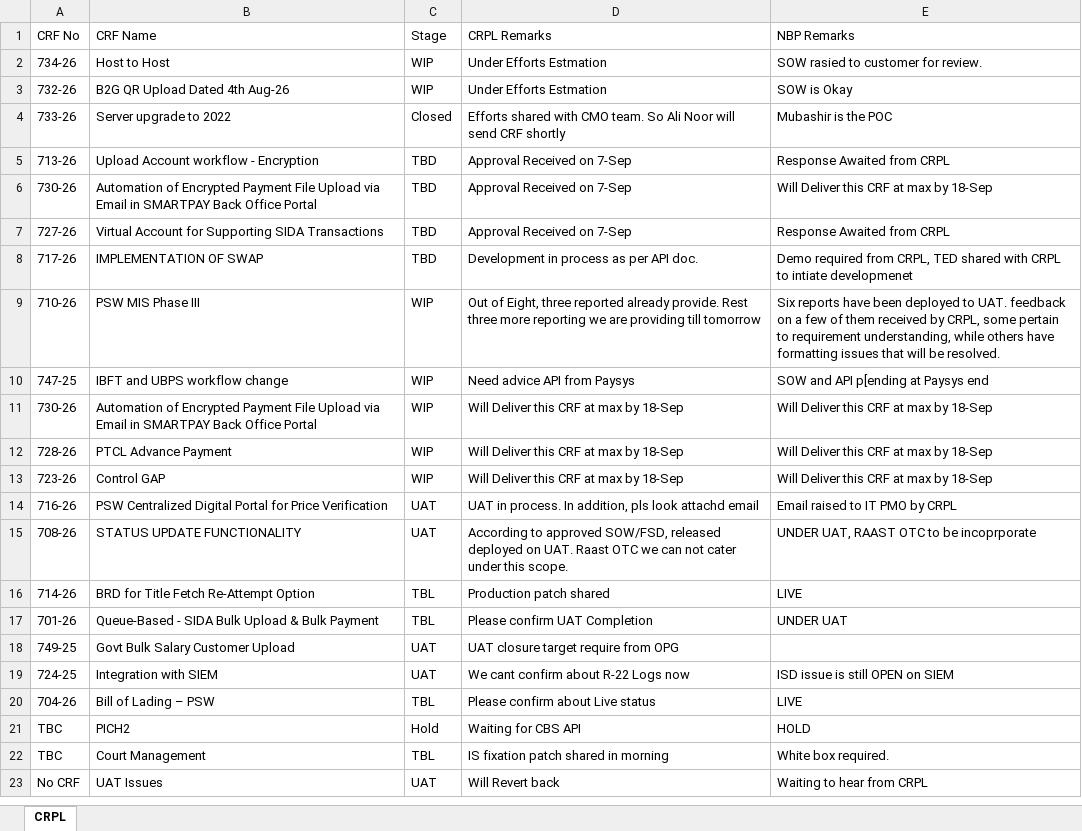
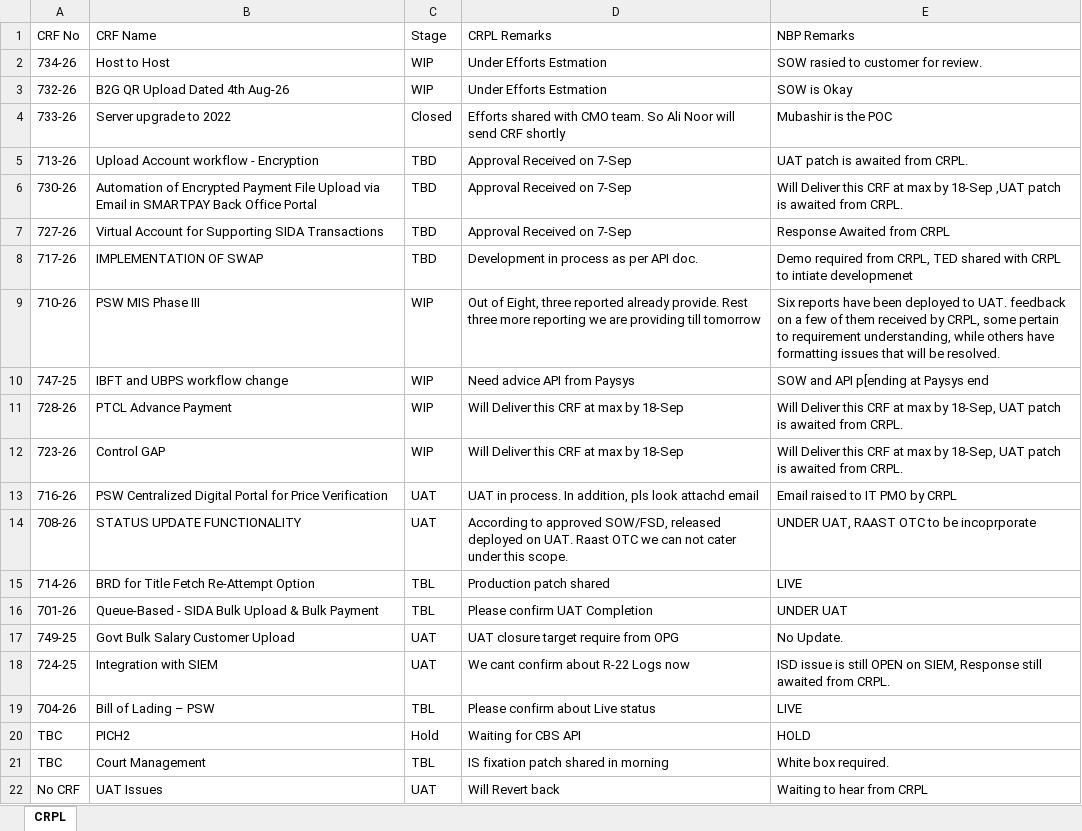
Before and after one commit to saadasif7/SmartPay-Project-Dashboard, an Excel workbook: data/CRPL_All_Data_Exactly_20.xlsx, sheet CRPL, drawn as a sheet; values as stored, in another font and other column widths than the file's, no borders; table styles not drawn; removed rows and columns are numbered as before the commit, all else as after; the diff names each change by its address in the sheet, - before the commit and + after, or states it on an @@ line.

```diff
--- a/data/CRPL_All_Data_Exactly_20.xlsx (sheet CRPL)
+++ b/data/CRPL_All_Data_Exactly_20.xlsx (sheet CRPL)
-E5 (NBP Remarks): Response Awaited from CRPL
+E5 (NBP Remarks): UAT patch is awaited from CRPL.
-E6 (NBP Remarks): …by 18-Sep
+E6 (NBP Remarks): …by 18-Sep ,UAT patch is awaited from CRPL.
-row 11: 730-26 | Automation of Encrypted Payment File Upload via Email in SMARTPAY Back Office Portal | WIP | Will Deliver this CRF at max by 18-Sep | Will Deliver this CRF at max by 18-Sep
-E11:E12 (NBP Remarks): …max by 18-Sep
+E11:E12 (NBP Remarks): …max by 18-Sep, UAT patch is awaited from CRPL.
-E17 (NBP Remarks): (empty)
+E17 (NBP Remarks): No Update.
-E18 (NBP Remarks): …OPEN on SIEM
+E18 (NBP Remarks): …OPEN on SIEM, Response still awaited from CRPL.
```
Also changed, not shown: data/PAYSYS_Weekly_Project_Update_04-Sep-2026.xlsx, data/projects.xlsx, 1 other file.
